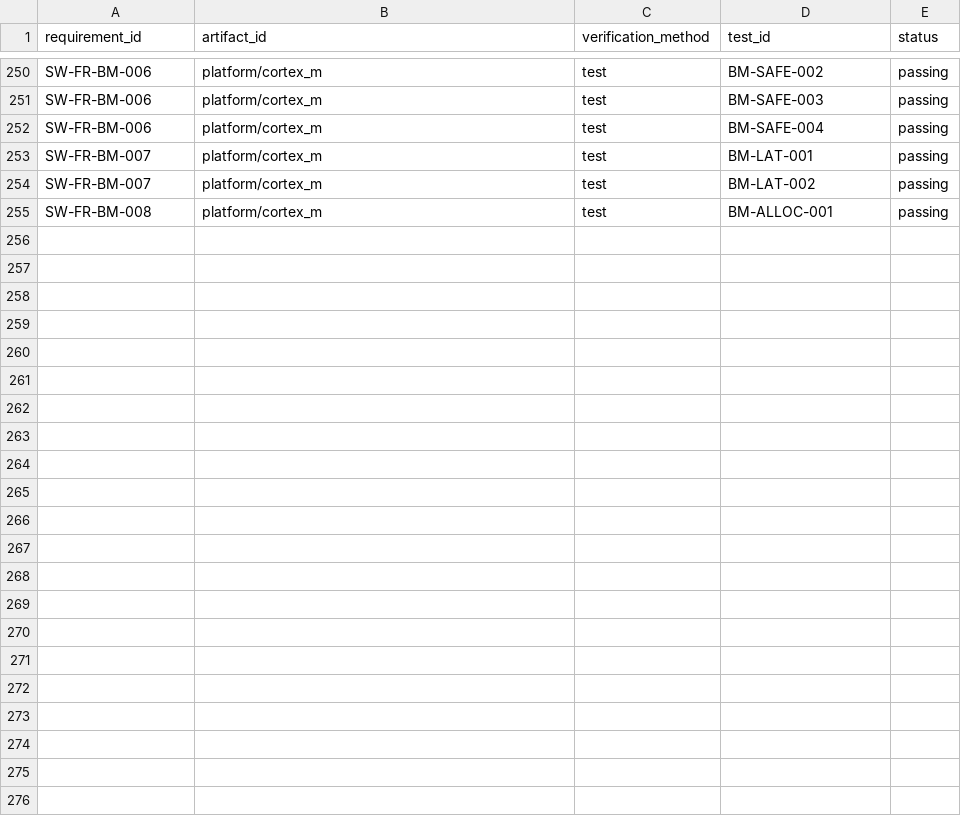
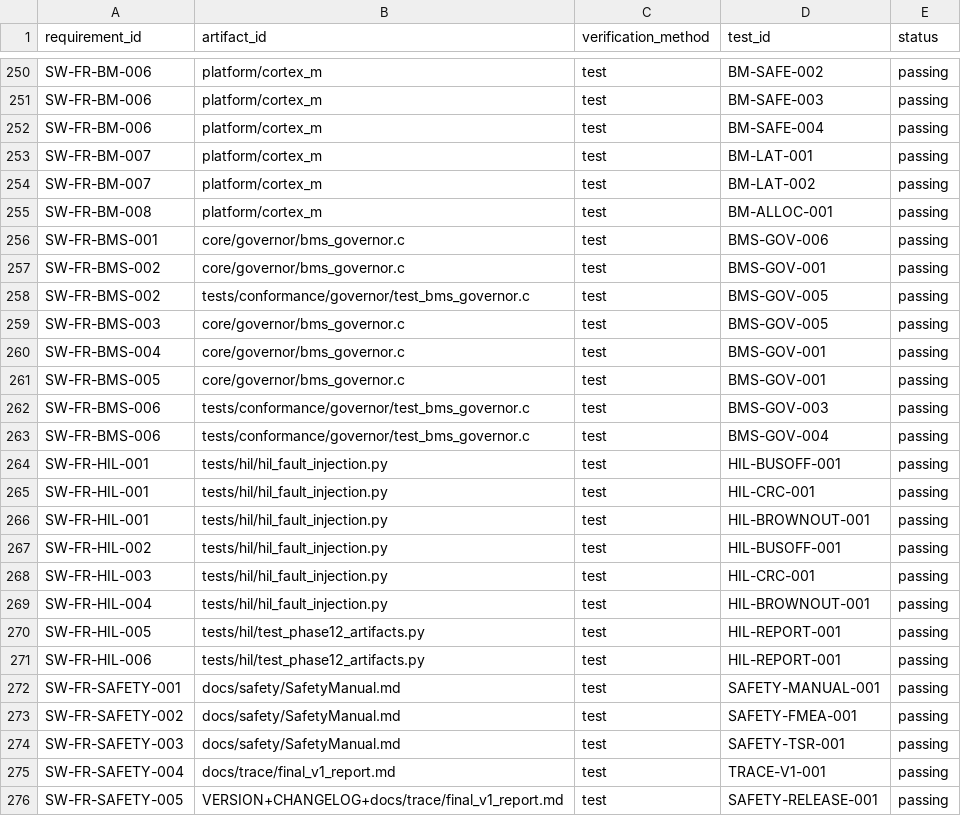
Before and after one commit to mfreazer/CANcestry-, a CSV file: docs/trace/traceability.csv, drawn as a sheet; only a part is shown, gaps mark what is left out; the diff names each change by its address in the sheet, - before the commit and + after, or states it on an @@ line.

Commit message:
Implement Phase 12 BMS governor and HIL safety case
Co-authored-by: arena-agent <297053741+arena-agent@users.noreply.github.com>

```diff
--- a/docs/trace/traceability.csv
+++ b/docs/trace/traceability.csv
+row 256: SW-FR-BMS-001 | core/governor/bms_governor.c | test | BMS-GOV-006 | passing
+row 257: SW-FR-BMS-002 | core/governor/bms_governor.c | test | BMS-GOV-001 | passing
+row 258: SW-FR-BMS-002 | tests/conformance/governor/test_bms_governor.c | test | BMS-GOV-005 | passing
+row 259: SW-FR-BMS-003 | core/governor/bms_governor.c | test | BMS-GOV-005 | passing
+row 260: SW-FR-BMS-004 | core/governor/bms_governor.c | test | BMS-GOV-001 | passing
+row 261: SW-FR-BMS-005 | core/governor/bms_governor.c | test | BMS-GOV-001 | passing
+row 262: SW-FR-BMS-006 | tests/conformance/governor/test_bms_governor.c | test | BMS-GOV-003 | passing
+row 263: SW-FR-BMS-006 | tests/conformance/governor/test_bms_governor.c | test | BMS-GOV-004 | passing
+row 264: SW-FR-HIL-001 | tests/hil/hil_fault_injection.py | test | HIL-BUSOFF-001 | passing
+row 265: SW-FR-HIL-001 | tests/hil/hil_fault_injection.py | test | HIL-CRC-001 | passing
+row 266: SW-FR-HIL-001 | tests/hil/hil_fault_injection.py | test | HIL-BROWNOUT-001 | passing
+row 267: SW-FR-HIL-002 | tests/hil/hil_fault_injection.py | test | HIL-BUSOFF-001 | passing
+row 268: SW-FR-HIL-003 | tests/hil/hil_fault_injection.py | test | HIL-CRC-001 | passing
+row 269: SW-FR-HIL-004 | tests/hil/hil_fault_injection.py | test | HIL-BROWNOUT-001 | passing
+row 270: SW-FR-HIL-005 | tests/hil/test_phase12_artifacts.py | test | HIL-REPORT-001 | passing
+row 271: SW-FR-HIL-006 | tests/hil/test_phase12_artifacts.py | test | HIL-REPORT-001 | passing
+row 272: SW-FR-SAFETY-001 | docs/safety/SafetyManual.md | test | SAFETY-MANUAL-001 | passing
+row 273: SW-FR-SAFETY-002 | docs/safety/SafetyManual.md | test | SAFETY-FMEA-001 | passing
+row 274: SW-FR-SAFETY-003 | docs/safety/SafetyManual.md | test | SAFETY-TSR-001 | passing
+row 275: SW-FR-SAFETY-004 | docs/trace/final_v1_report.md | test | TRACE-V1-001 | passing
+row 276: SW-FR-SAFETY-005 | VERSION+CHANGELOG+docs/trace/final_v1_report.md | test | SAFETY-RELEASE-001 | passing
```
Also changed, not shown: 22 other files.
